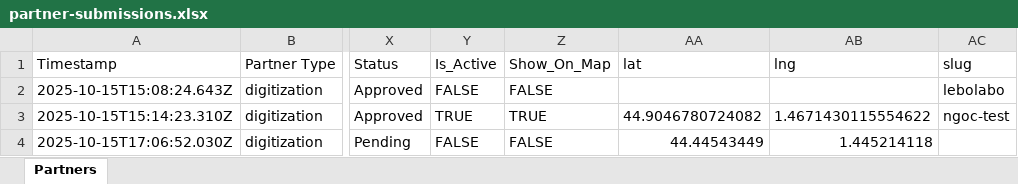
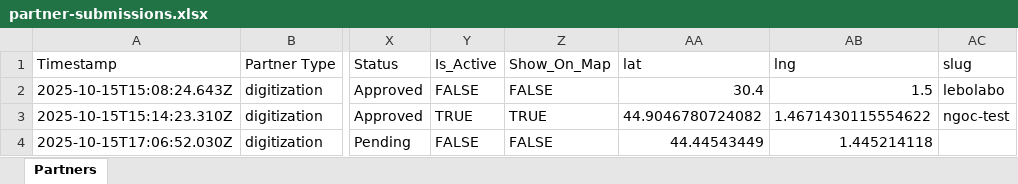
Before and after one commit to stephane46/MEMOPYK-V4, an Excel workbook: partner-submissions.xlsx, sheet Partners, drawn as a sheet; only a part is shown, gaps mark what is left out; values as stored, in another font and other column widths than the file's, no borders; the diff names each change by its address in the sheet, - before the commit and + after, or states it on an @@ line.

```diff
--- a/partner-submissions.xlsx (sheet Partners)
+++ b/partner-submissions.xlsx (sheet Partners)
-AA2 (lat): (empty)
+AA2 (lat): 30.4
-AB2 (lng): (empty)
+AB2 (lng): 1.5
```
Also changed, not shown: 1 other file.
